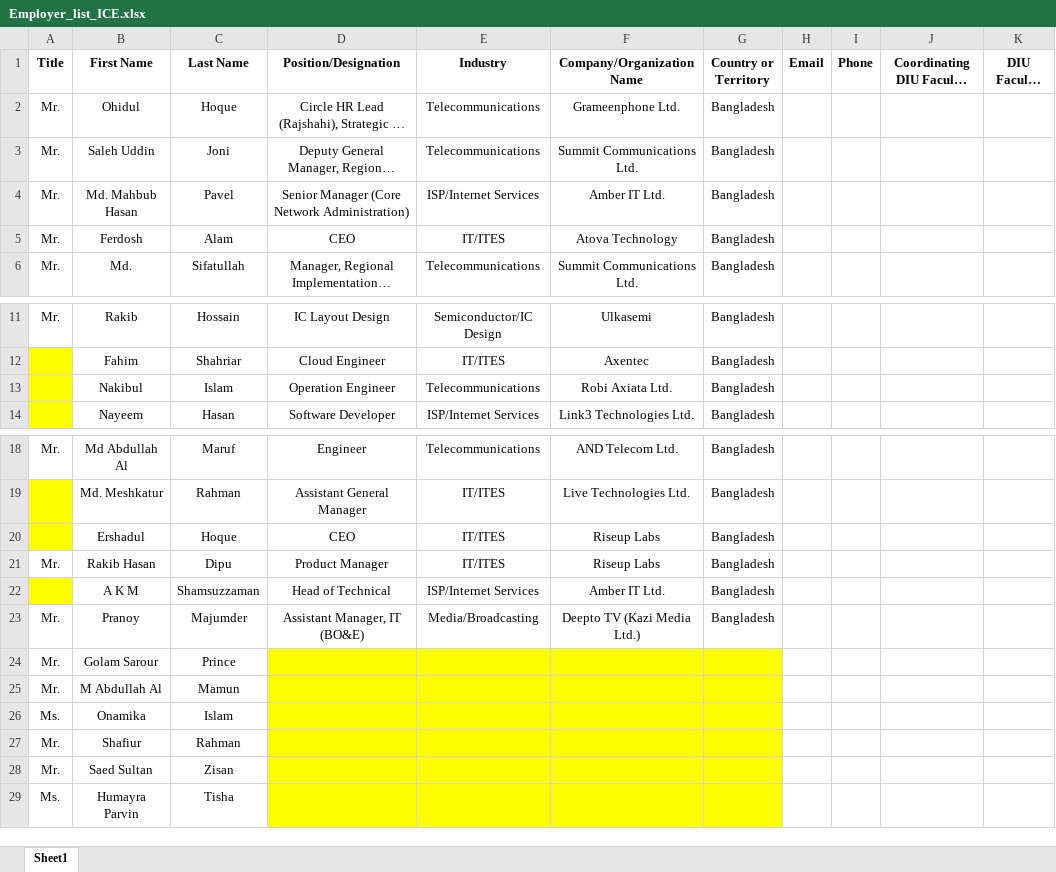
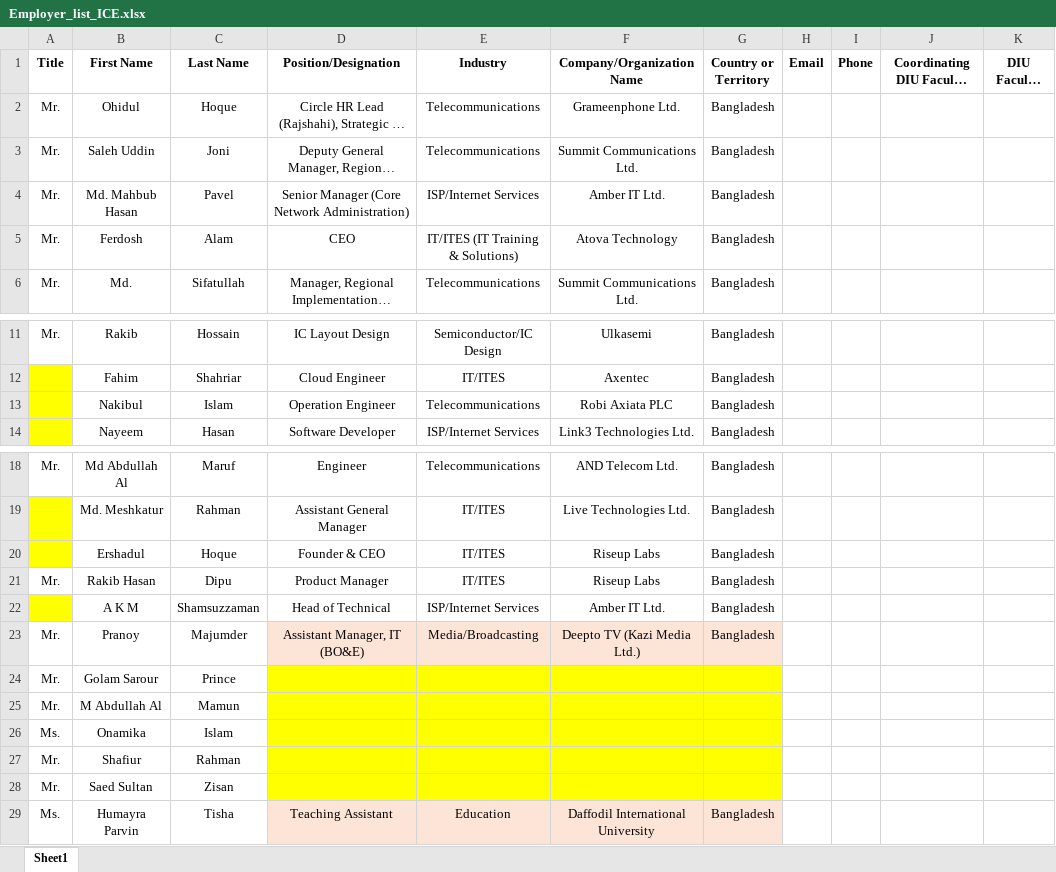
Before and after one commit to sakir-console/ice-baete, an Excel workbook: Employer_list_ICE.xlsx, sheet Sheet1, drawn as a sheet; only a part is shown, gaps mark what is left out; long unchanged cells end in …; values as stored, in another font and other column widths than the file's, no borders; the diff names each change by its address in the sheet, - before the commit and + after, or states it on an @@ line.

```diff
--- a/Employer_list_ICE.xlsx (sheet Sheet1)
+++ b/Employer_list_ICE.xlsx (sheet Sheet1)
-E5 (Industry): IT/ITES
+E5 (Industry): IT/ITES (IT Training & Solutions)
-F13 (Company/Organization Name): Robi Axiata Ltd.
+F13 (Company/Organization Name): Robi Axiata PLC
-D20 (Position/Designation): CEO
+D20 (Position/Designation): Founder & CEO
-D23:G23 fill: none
+D23:G23 fill: #FCE4D6
-D29 (Position/Designation): (empty)
+D29 (Position/Designation): Teaching Assistant
-D29:G29 fill: #FFFF00
+D29:G29 fill: #FCE4D6
-E29 (Industry): (empty)
+E29 (Industry): Education
-F29 (Company/Organization Name): (empty)
+F29 (Company/Organization Name): Daffodil International University
-G29 (Country or Territory): (empty)
+G29 (Country or Territory): Bangladesh
```
